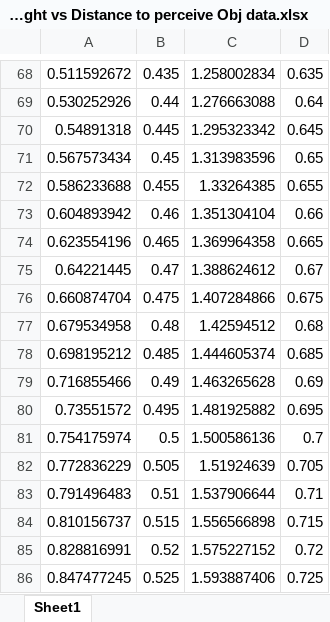
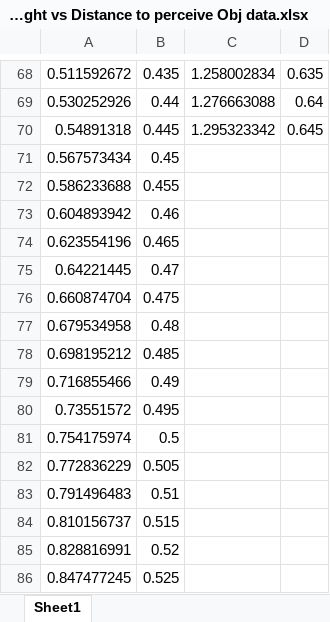
Before and after one commit to qureshizawar/sensor_zpos, an Excel workbook: Sensor height vs Distance to perceive Obj data.xlsx, sheet Sheet1, drawn as a sheet; only a part is shown, gaps mark what is left out; values as stored, in another font and other column widths than the file's, no borders; the diff covers the shown part only; the diff names each change by its address in the sheet, - before the commit and + after, or states it on an @@ line.

```diff
--- a/Sensor height vs Distance to perceive Obj data.xlsx (sheet Sheet1)
+++ b/Sensor height vs Distance to perceive Obj data.xlsx (sheet Sheet1)
-C71: 1.313983596
+C71: (empty)
-D71: 0.65
+D71: (empty)
-C72: 1.33264385
+C72: (empty)
-D72: 0.655
+D72: (empty)
-C73: 1.351304104
+C73: (empty)
-D73: 0.66
+D73: (empty)
-C74: 1.369964358
+C74: (empty)
-D74: 0.665
+D74: (empty)
-C75: 1.388624612
+C75: (empty)
-D75: 0.67
+D75: (empty)
-C76: 1.407284866
+C76: (empty)
-D76: 0.675
+D76: (empty)
-C77: 1.42594512
+C77: (empty)
-D77: 0.68
+D77: (empty)
-C78: 1.444605374
+C78: (empty)
-D78: 0.685
+D78: (empty)
-C79: 1.463265628
+C79: (empty)
-D79: 0.69
+D79: (empty)
-C80: 1.481925882
+C80: (empty)
-D80: 0.695
+D80: (empty)
-C81: 1.500586136
+C81: (empty)
-D81: 0.7
+D81: (empty)
-C82: 1.51924639
+C82: (empty)
-D82: 0.705
+D82: (empty)
-C83: 1.537906644
+C83: (empty)
-D83: 0.71
+D83: (empty)
-C84: 1.556566898
+C84: (empty)
-D84: 0.715
+D84: (empty)
-C85: 1.575227152
+C85: (empty)
-D85: 0.72
+D85: (empty)
-C86: 1.593887406
+C86: (empty)
-D86: 0.725
+D86: (empty)
```
Also changed, not shown: 100 edited cells elsewhere in this sheet, MountAngle_v_MaxZPos to percieve Obj data.xlsx, Sensor height vs Distance to perceive Gnd data.xlsx, 7 other files.
